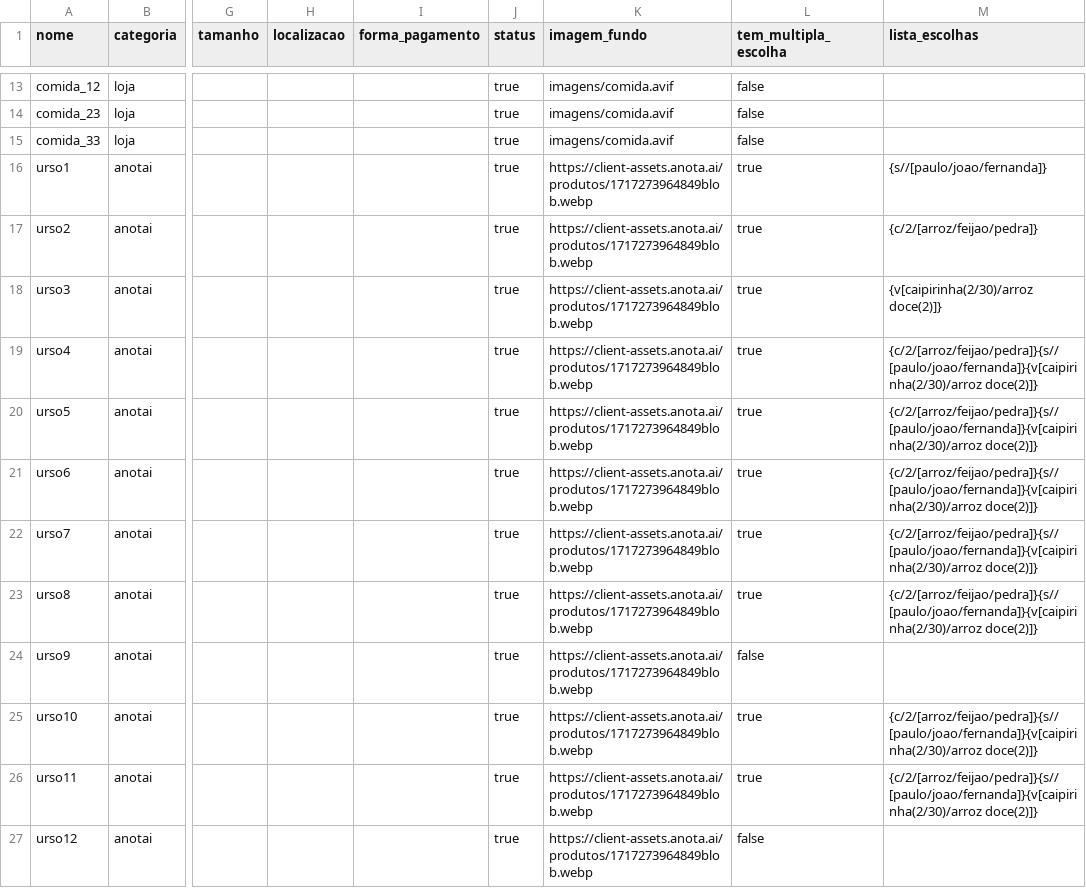
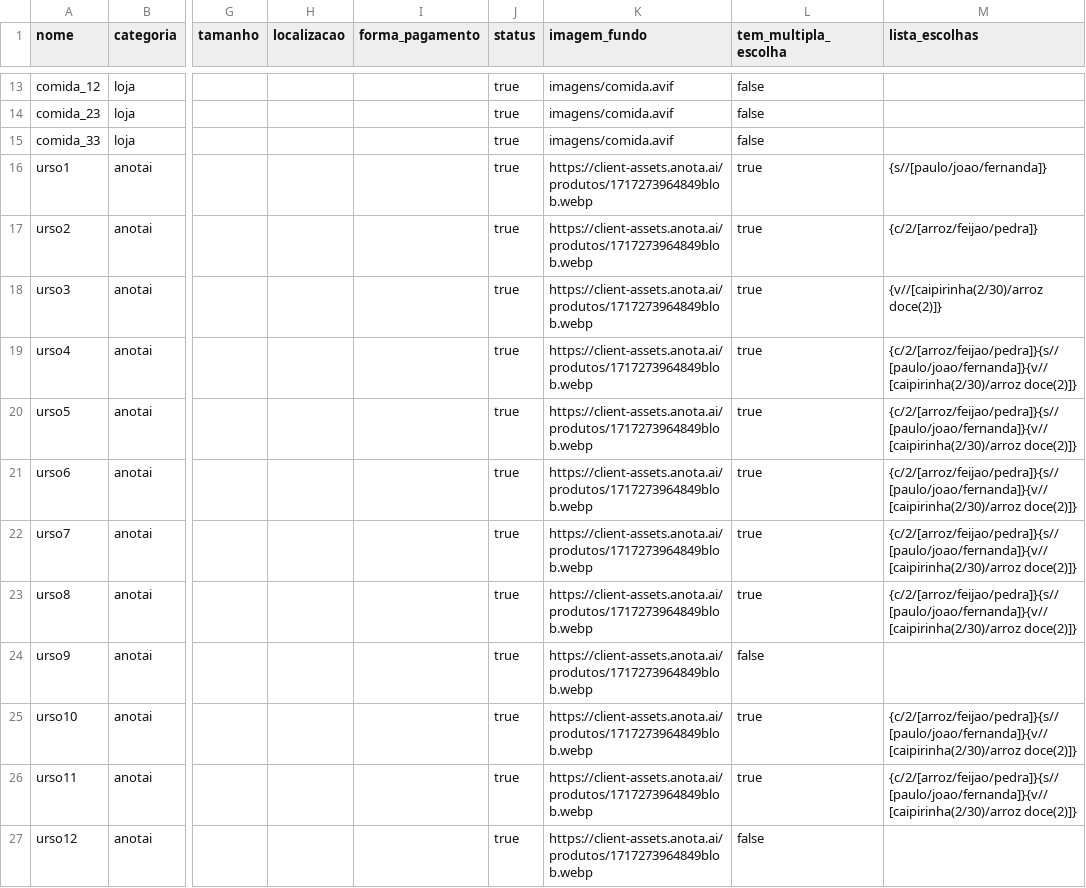
Before and after one commit to Lovelace-Web/MD_base_imagens_produtos, a CSV file: produtos.csv, drawn as a sheet; only a part is shown, gaps mark what is left out; the diff names each change by its address in the sheet, - before the commit and + after, or states it on an @@ line.

Commit message:
Update produtos.csv

```diff
--- a/produtos.csv
+++ b/produtos.csv
-M18 (lista_escolhas): {v[caipirinha(2/30)/arroz doce(2)]}
+M18 (lista_escolhas): {v//[caipirinha(2/30)/arroz doce(2)]}
-M19:M23 (lista_escolhas): {c/2/[arroz/feijao/pedra]}{s//[paulo/joao/fernanda]}{v[caipirinha(2/30)/arroz doce(2)]}
+M19:M23 (lista_escolhas): {c/2/[arroz/feijao/pedra]}{s//[paulo/joao/fernanda]}{v//[caipirinha(2/30)/arroz doce(2)]}
-M25:M26 (lista_escolhas): {c/2/[arroz/feijao/pedra]}{s//[paulo/joao/fernanda]}{v[caipirinha(2/30)/arroz doce(2)]}
+M25:M26 (lista_escolhas): {c/2/[arroz/feijao/pedra]}{s//[paulo/joao/fernanda]}{v//[caipirinha(2/30)/arroz doce(2)]}
```
